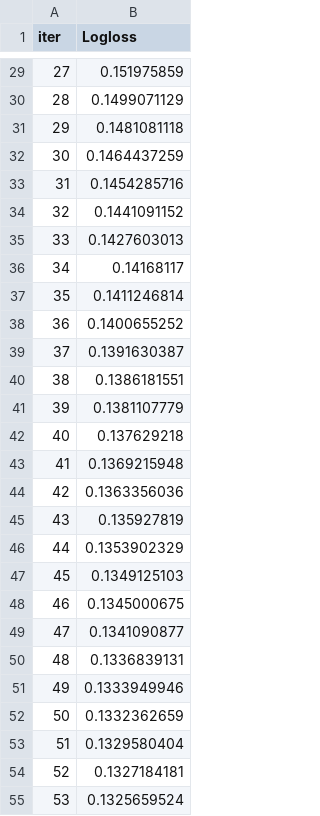
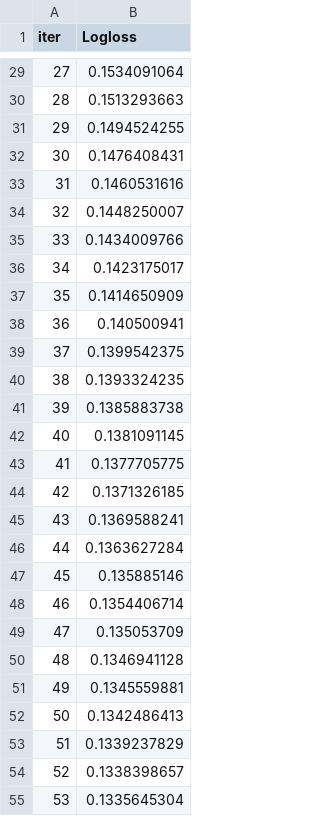
Before and after one commit to YamanAlo/Stroke-Prediction-model, a TSV file: code/catboost_info/learn_error.tsv, drawn as a sheet; only a part is shown, gaps mark what is left out; the diff covers the shown part only.

```diff
--- a/code/catboost_info/learn_error.tsv
+++ b/code/catboost_info/learn_error.tsv
@@ -29,27 +29,27 @@ iter	Logloss
-27	0.151975859
-28	0.1499071129
-29	0.1481081118
-30	0.1464437259
-31	0.1454285716
-32	0.1441091152
-33	0.1427603013
-34	0.14168117
-35	0.1411246814
-36	0.1400655252
-37	0.1391630387
-38	0.1386181551
-39	0.1381107779
-40	0.137629218
-41	0.1369215948
-42	0.1363356036
-43	0.135927819
-44	0.1353902329
-45	0.1349125103
-46	0.1345000675
-47	0.1341090877
-48	0.1336839131
-49	0.1333949946
-50	0.1332362659
-51	0.1329580404
-52	0.1327184181
-53	0.1325659524
+27	0.1534091064
+28	0.1513293663
+29	0.1494524255
+30	0.1476408431
+31	0.1460531616
+32	0.1448250007
+33	0.1434009766
+34	0.1423175017
+35	0.1414650909
+36	0.140500941
+37	0.1399542375
+38	0.1393324235
+39	0.1385883738
+40	0.1381091145
+41	0.1377705775
+42	0.1371326185
+43	0.1369588241
+44	0.1363627284
+45	0.135885146
+46	0.1354406714
+47	0.135053709
+48	0.1346941128
+49	0.1345559881
+50	0.1342486413
+51	0.1339237829
+52	0.1338398657
+53	0.1335645304
```
Also changed, not shown: 123 edited cells elsewhere in this file, code/catboost_info/time_left.tsv, code/yeah.csv, 5 other files.
